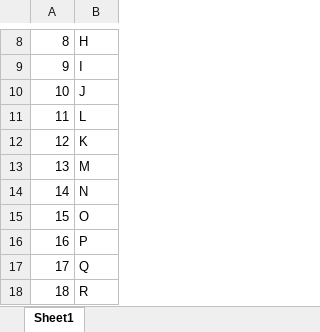
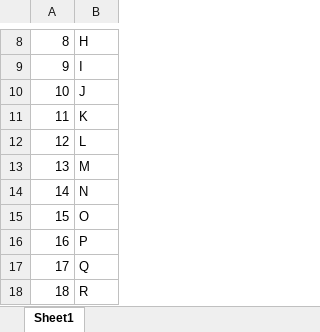
Before and after one commit to Peter42/the_alphabet, an Excel workbook: data.xlsx, sheet Sheet1, drawn as a sheet; only a part is shown, gaps mark what is left out; values as stored, in another font and other column widths than the file's, no borders; the diff names each change by its address in the sheet, - before the commit and + after, or states it on an @@ line.

Commit message:
Fix wrong order

```diff
--- a/data.xlsx (sheet Sheet1)
+++ b/data.xlsx (sheet Sheet1)
-B11: L
+B11: K
-B12: K
+B12: L
```
